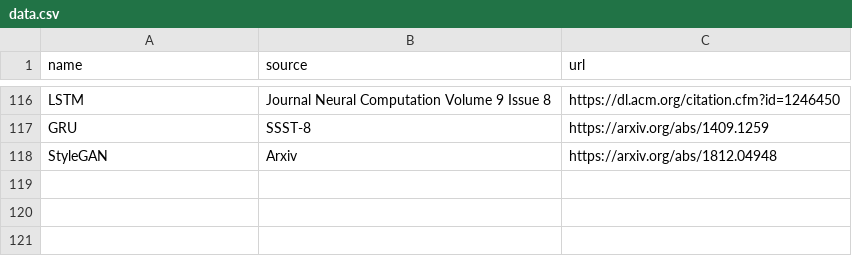
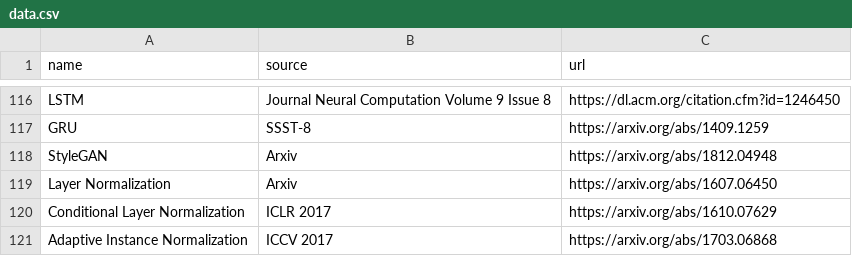
Before and after one commit to elvisyjlin/deep-learning-chronicles, a CSV file: scripts/data.csv, drawn as a sheet; only a part is shown, gaps mark what is left out.

```diff
--- a/scripts/data.csv
+++ b/scripts/data.csv
@@ -118 +118,4 @@ GRU,SSST-8,https://arxiv.org/abs/1409.1259
 StyleGAN,Arxiv,https://arxiv.org/abs/1812.04948
+Layer Normalization,Arxiv,https://arxiv.org/abs/1607.06450
+Conditional Layer Normalization,ICLR 2017,https://arxiv.org/abs/1610.07629
+Adaptive Instance Normalization,ICCV 2017,https://arxiv.org/abs/1703.06868
```
Also changed, not shown: 2 other files.
